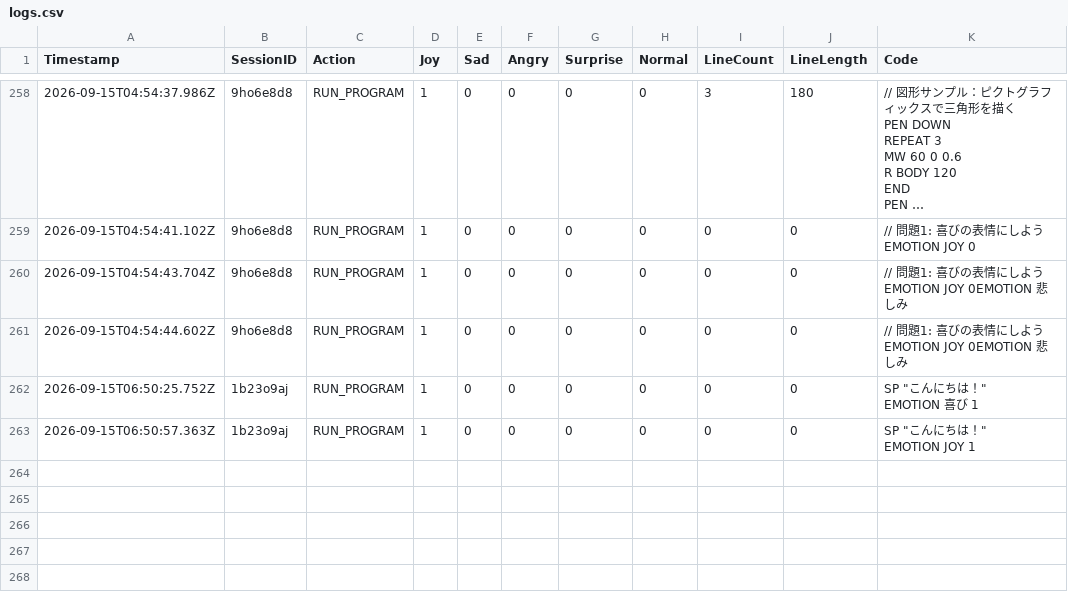
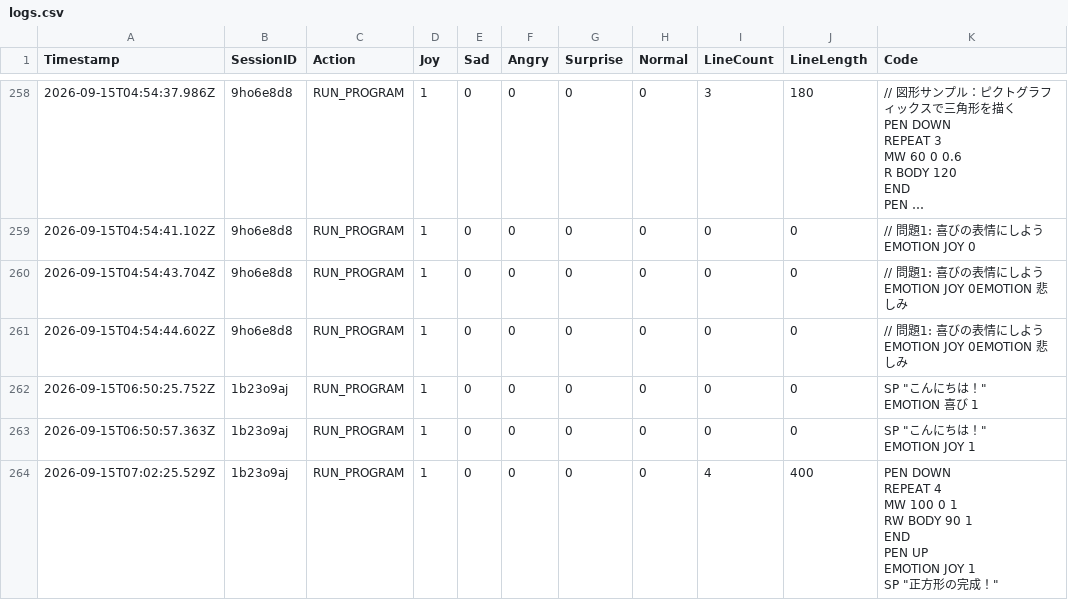
Before and after one commit to remtk/pictogramming-emotion, a CSV file: logs.csv, drawn as a sheet; only a part is shown, gaps mark what is left out; long unchanged cells end in ….

```diff
--- a/logs.csv
+++ b/logs.csv
@@ -1556 +1556,9 @@ EMOTION JOY 1
 "
+2026-09-15T07:02:25.529Z,1b23o9aj,RUN_PROGRAM,1,0,0,0,0,4,400,"PEN DOWN
+REPEAT 4
+  MW 100 0 1
+  RW BODY 90 1
+END
+PEN UP
+EMOTION JOY 1
+SP ""正方形の完成！"""
```
Also changed, not shown: 3 other files.
